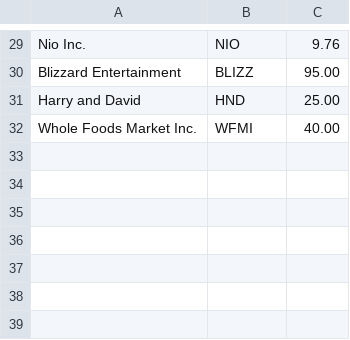
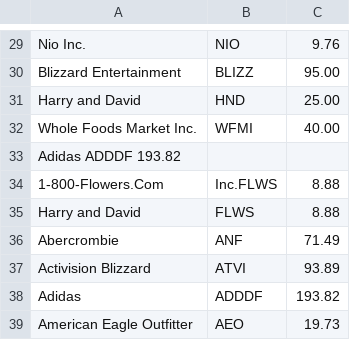
Before and after one commit to brookethomp/stockapp, a CSV file: companies.csv, drawn as a sheet; only a part is shown, gaps mark what is left out; the diff names each change by its address in the sheet, - before the commit and + after, or states it on an @@ line.

Commit message:
Update companies.csv

```diff
--- a/companies.csv
+++ b/companies.csv
+row 33: Adidas ADDDF 193.82
+row 34: 1-800-Flowers.Com | Inc.FLWS | 8.88
+row 35: Harry and David | FLWS | 8.88
+row 36: Abercrombie | ANF | 71.49
+row 37: Activision Blizzard | ATVI | 93.89
+row 38: Adidas | ADDDF | 193.82
+row 39: American Eagle Outfitter | AEO | 19.73
```
